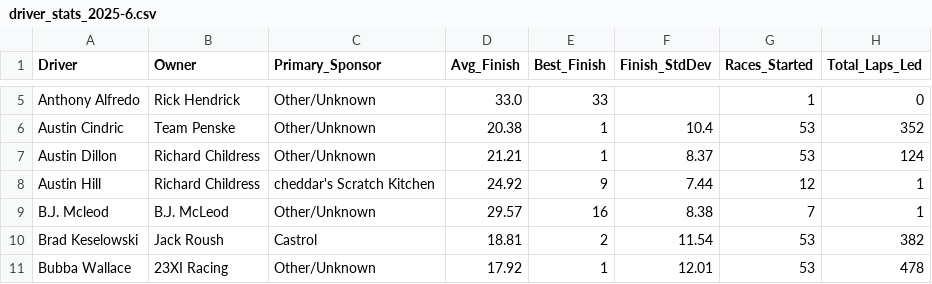
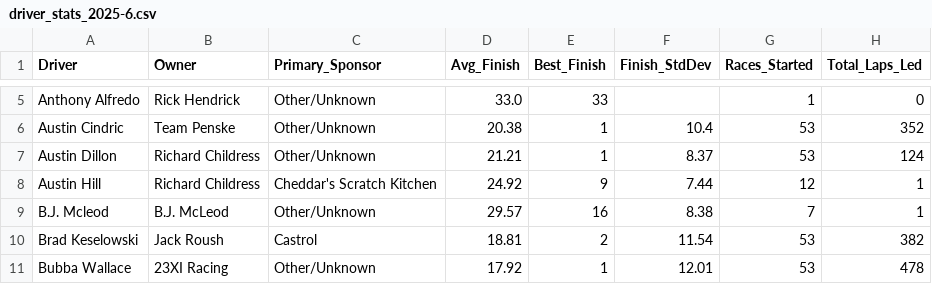
Before and after one commit to lloyd-todaro/NASCAR-Externship, a CSV file: code/data/processed/driver_stats_2025-6.csv, drawn as a sheet; only a part is shown, gaps mark what is left out; the diff names each change by its address in the sheet, - before the commit and + after, or states it on an @@ line.

```diff
--- a/code/data/processed/driver_stats_2025-6.csv
+++ b/code/data/processed/driver_stats_2025-6.csv
-C8 (Primary_Sponsor): cheddar's Scratch Kitchen
+C8 (Primary_Sponsor): Cheddar's Scratch Kitchen
```
Also changed, not shown: code/data/processed/master_dataset.csv, code/data/processed/master_dataset_merged.csv, 12 other files.
